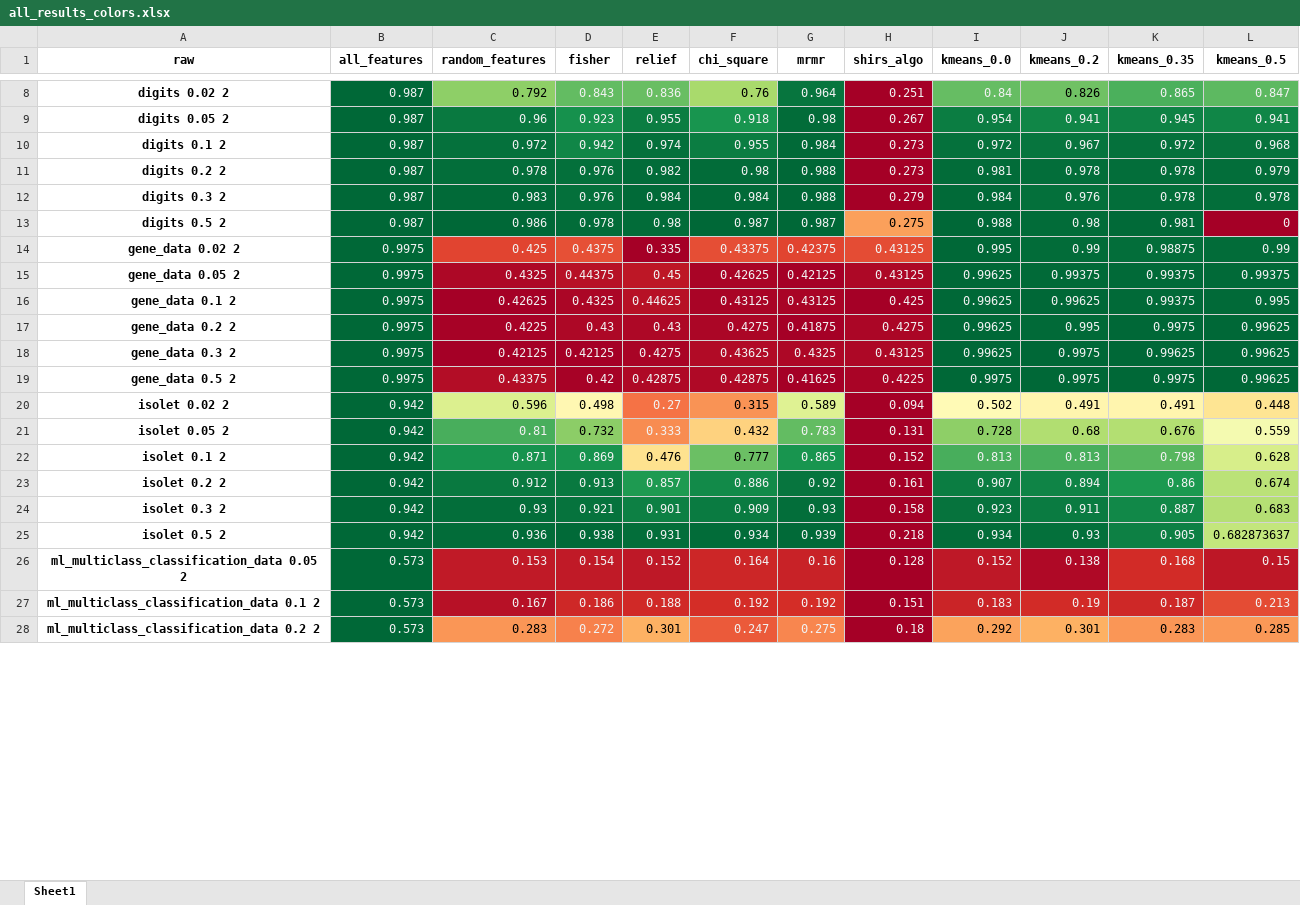
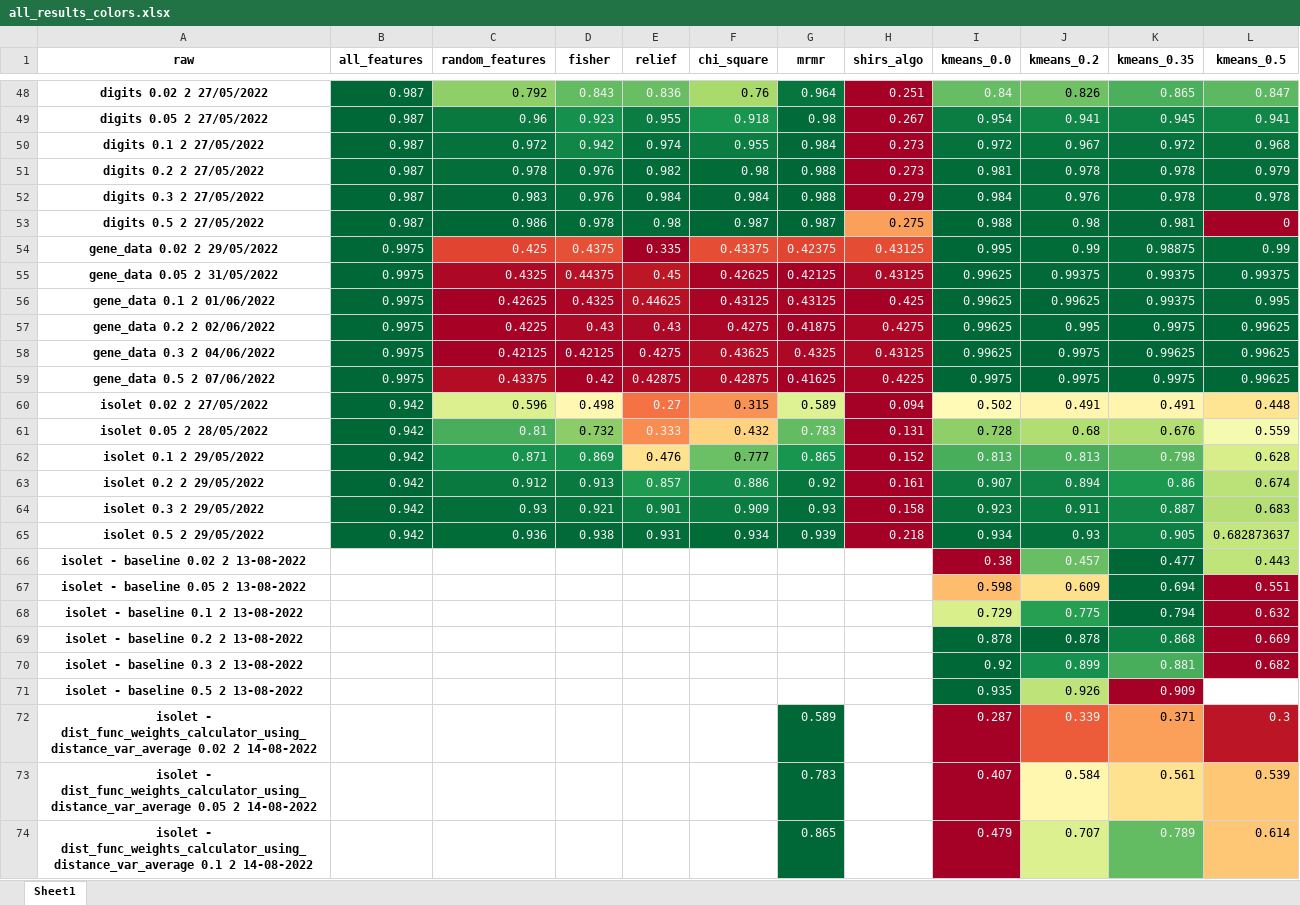
Before and after one commit to Omer-Hedvat/Thesis-TauTransformer, an Excel workbook: results/all_results_colors.xlsx, sheet Sheet1, drawn as a sheet; only a part is shown, gaps mark what is left out; values as stored, in another font and other column widths than the file's, no borders; removed rows and columns are numbered as before the commit, all else as after; the diff covers the shown part only; the diff names each change by its address in the sheet, - before the commit and + after, or states it on an @@ line.

Commit message:
last to distance function optimizers (#32)
* last to distance function optimizers

* minor changes

* results deletion

* results deletion

* ttest rever

* main revert

```diff
--- a/results/all_results_colors.xlsx (sheet Sheet1)
+++ b/results/all_results_colors.xlsx (sheet Sheet1)
-A48 (raw): digits 0.02 2
+A48 (raw): digits 0.02 2 27/05/2022
-A49 (raw): digits 0.05 2
+A49 (raw): digits 0.05 2 27/05/2022
-A50 (raw): digits 0.1 2
+A50 (raw): digits 0.1 2 27/05/2022
-A51 (raw): digits 0.2 2
+A51 (raw): digits 0.2 2 27/05/2022
-A52 (raw): digits 0.3 2
+A52 (raw): digits 0.3 2 27/05/2022
-A53 (raw): digits 0.5 2
+A53 (raw): digits 0.5 2 27/05/2022
-A54 (raw): gene_data 0.02 2
+A54 (raw): gene_data 0.02 2 29/05/2022
-A55 (raw): gene_data 0.05 2
+A55 (raw): gene_data 0.05 2 31/05/2022
-A56 (raw): gene_data 0.1 2
+A56 (raw): gene_data 0.1 2 01/06/2022
-A57 (raw): gene_data 0.2 2
+A57 (raw): gene_data 0.2 2 02/06/2022
-A58 (raw): gene_data 0.3 2
+A58 (raw): gene_data 0.3 2 04/06/2022
-A59 (raw): gene_data 0.5 2
+A59 (raw): gene_data 0.5 2 07/06/2022
-A60 (raw): isolet 0.02 2
+A60 (raw): isolet 0.02 2 27/05/2022
-A61 (raw): isolet 0.05 2
+A61 (raw): isolet 0.05 2 28/05/2022
-A62 (raw): isolet 0.1 2
+A62 (raw): isolet 0.1 2 29/05/2022
-A63 (raw): isolet 0.2 2
+A63 (raw): isolet 0.2 2 29/05/2022
-A64 (raw): isolet 0.3 2
+A64 (raw): isolet 0.3 2 29/05/2022
-A65 (raw): isolet 0.5 2
+A65 (raw): isolet 0.5 2 29/05/2022
-row 26: ml_multiclass_classification_data 0.05 2 | 0.573 | 0.153 | 0.154 | 0.152 | 0.164 | 0.16 | 0.128 | 0.152 | 0.138 | 0.168 | 0.15
-row 27: ml_multiclass_classification_data 0.1 2 | 0.573 | 0.167 | 0.186 | 0.188 | 0.192 | 0.192 | 0.151 | 0.183 | 0.19 | 0.187 | 0.213
-row 28: ml_multiclass_classification_data 0.2 2 | 0.573 | 0.283 | 0.272 | 0.301 | 0.247 | 0.275 | 0.18 | 0.292 | 0.301 | 0.283 | 0.285
+row 66: isolet - baseline 0.02 2 13-08-2022 |  |  |  |  |  |  |  | 0.38 | 0.457 | 0.477 | 0.443
+row 67: isolet - baseline 0.05 2 13-08-2022 |  |  |  |  |  |  |  | 0.598 | 0.609 | 0.694 | 0.551
+row 68: isolet - baseline 0.1 2 13-08-2022 |  |  |  |  |  |  |  | 0.729 | 0.775 | 0.794 | 0.632
+row 69: isolet - baseline 0.2 2 13-08-2022 |  |  |  |  |  |  |  | 0.878 | 0.878 | 0.868 | 0.669
+row 70: isolet - baseline 0.3 2 13-08-2022 |  |  |  |  |  |  |  | 0.92 | 0.899 | 0.881 | 0.682
+row 71: isolet - baseline 0.5 2 13-08-2022 |  |  |  |  |  |  |  | 0.935 | 0.926 | 0.909
+row 72: isolet - dist_func_weights_calculator_using_distance_var_average 0.02 2 14-08-2022 |  |  |  |  |  | 0.589 |  | 0.287 | 0.339 | 0.371 | 0.3
+row 73: isolet - dist_func_weights_calculator_using_distance_var_average 0.05 2 14-08-2022 |  |  |  |  |  | 0.783 |  | 0.407 | 0.584 | 0.561 | 0.539
+row 74: isolet - dist_func_weights_calculator_using_distance_var_average 0.1 2 14-08-2022 |  |  |  |  |  | 0.865 |  | 0.479 | 0.707 | 0.789 | 0.614
```
Also changed, not shown: 90 added rows, 15 edited cells and cell formats elsewhere in this sheet, 9 other files.
